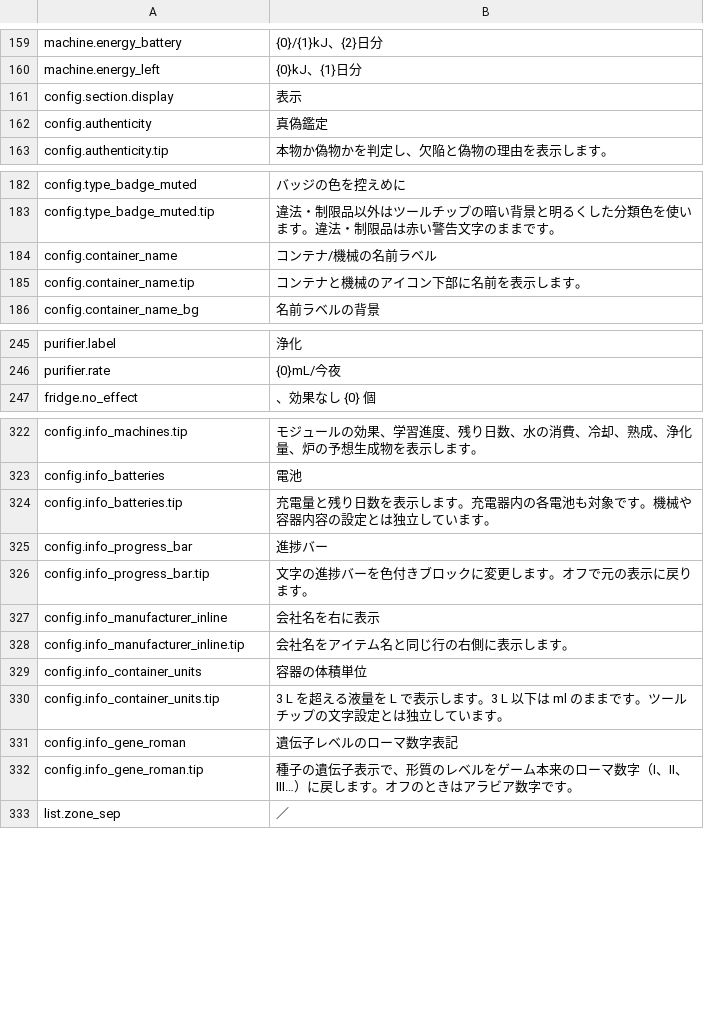
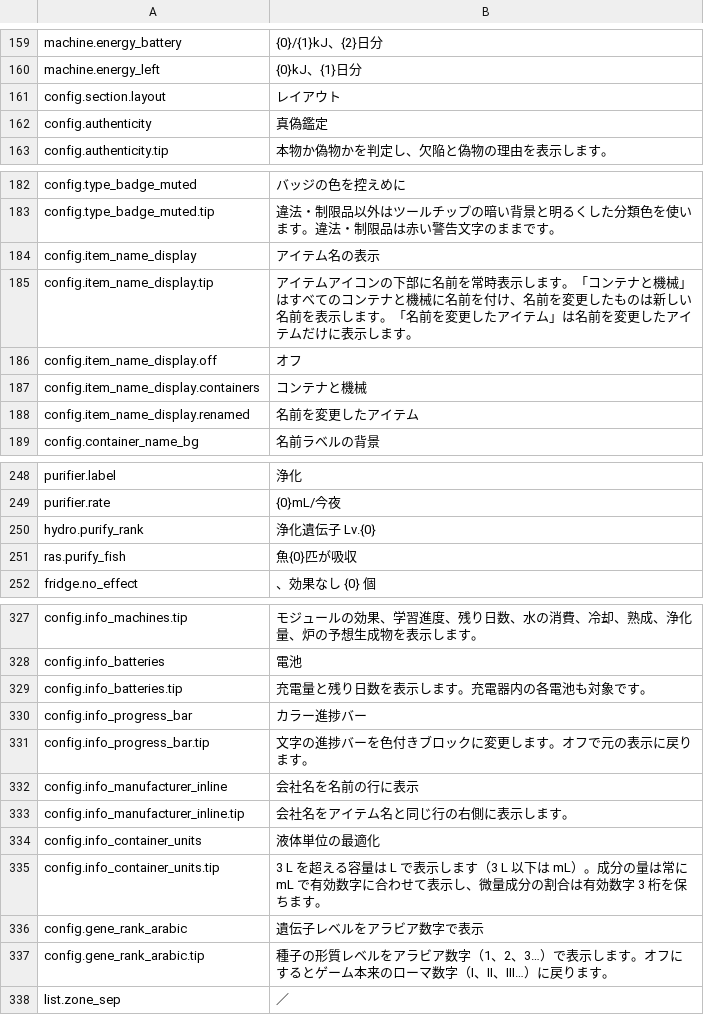
Before and after one commit to Nwflower/item-details, a CSV file: Localization/ja.csv, drawn as a sheet; only a part is shown, gaps mark what is left out; the diff covers the shown part only.

```diff
--- a/Localization/ja.csv
+++ b/Localization/ja.csv
@@ -160,3 +160,3 @@ machine.energy_battery, {0}/{1}kJ、{2}日分
 machine.energy_left, {0}kJ、{1}日分
-config.section.display,表示
+config.section.layout,レイアウト
 config.authenticity,真偽鑑定
@@ -183,4 +183,7 @@ config.type_badge_muted,バッジの色を控えめに
 config.type_badge_muted.tip,違法・制限品以外はツールチップの暗い背景と明るくした分類色を使います。違法・制限品は赤い警告文字のままです。
-config.container_name,コンテナ/機械の名前ラベル
-config.container_name.tip,コンテナと機械のアイコン下部に名前を表示します。
+config.item_name_display,アイテム名の表示
+config.item_name_display.tip,アイテムアイコンの下部に名前を常時表示します。「コンテナと機械」はすべてのコンテナと機械に名前を付け、名前を変更したものは新しい名前を表示します。「名前を変更したアイテム」は名前を変更したアイテムだけに表示します。
+config.item_name_display.off,オフ
+config.item_name_display.containers,コンテナと機械
+config.item_name_display.renamed,名前を変更したアイテム
 config.container_name_bg,名前ラベルの背景
@@ -246,2 +249,4 @@ purifier.label,浄化
 purifier.rate,{0}mL/今夜
+hydro.purify_rank,浄化遺伝子 Lv.{0}
+ras.purify_fish,魚{0}匹が吸収
 fridge.no_effect,、効果なし {0} 個
@@ -323,11 +328,11 @@ config.info_machines.tip,モジュールの効果、学習進度、残り日数
 config.info_batteries,電池
-config.info_batteries.tip,充電量と残り日数を表示します。充電器内の各電池も対象です。機械や容器内容の設定とは独立しています。
-config.info_progress_bar,進捗バー
+config.info_batteries.tip,充電量と残り日数を表示します。充電器内の各電池も対象です。
+config.info_progress_bar,カラー進捗バー
 config.info_progress_bar.tip,文字の進捗バーを色付きブロックに変更します。オフで元の表示に戻ります。
-config.info_manufacturer_inline,会社名を右に表示
+config.info_manufacturer_inline,会社名を名前の行に表示
 config.info_manufacturer_inline.tip,会社名をアイテム名と同じ行の右側に表示します。
-config.info_container_units,容器の体積単位
-config.info_container_units.tip,3 L を超える液量を L で表示します。3 L 以下は ml のままです。ツールチップの文字設定とは独立しています。
-config.info_gene_roman,遺伝子レベルのローマ数字表記
-config.info_gene_roman.tip,種子の遺伝子表示で、形質のレベルをゲーム本来のローマ数字（I、II、III…）に戻します。オフのときはアラビア数字です。
+config.info_container_units,液体単位の最適化
+config.info_container_units.tip,3 L を超える容量は L で表示します（3 L 以下は mL）。成分の量は常に mL で有効数字に合わせて表示し、微量成分の割合は有効数字 3 桁を保ちます。
+config.gene_rank_arabic,遺伝子レベルをアラビア数字で表示
+config.gene_rank_arabic.tip,種子の形質レベルをアラビア数字（1、2、3…）で表示します。オフにするとゲーム本来のローマ数字（I、II、III…）に戻ります。
 list.zone_sep,／
```
Also changed, not shown: 10 edited cells elsewhere in this file, Localization/de.csv, Localization/fr.csv, 27 other files.
